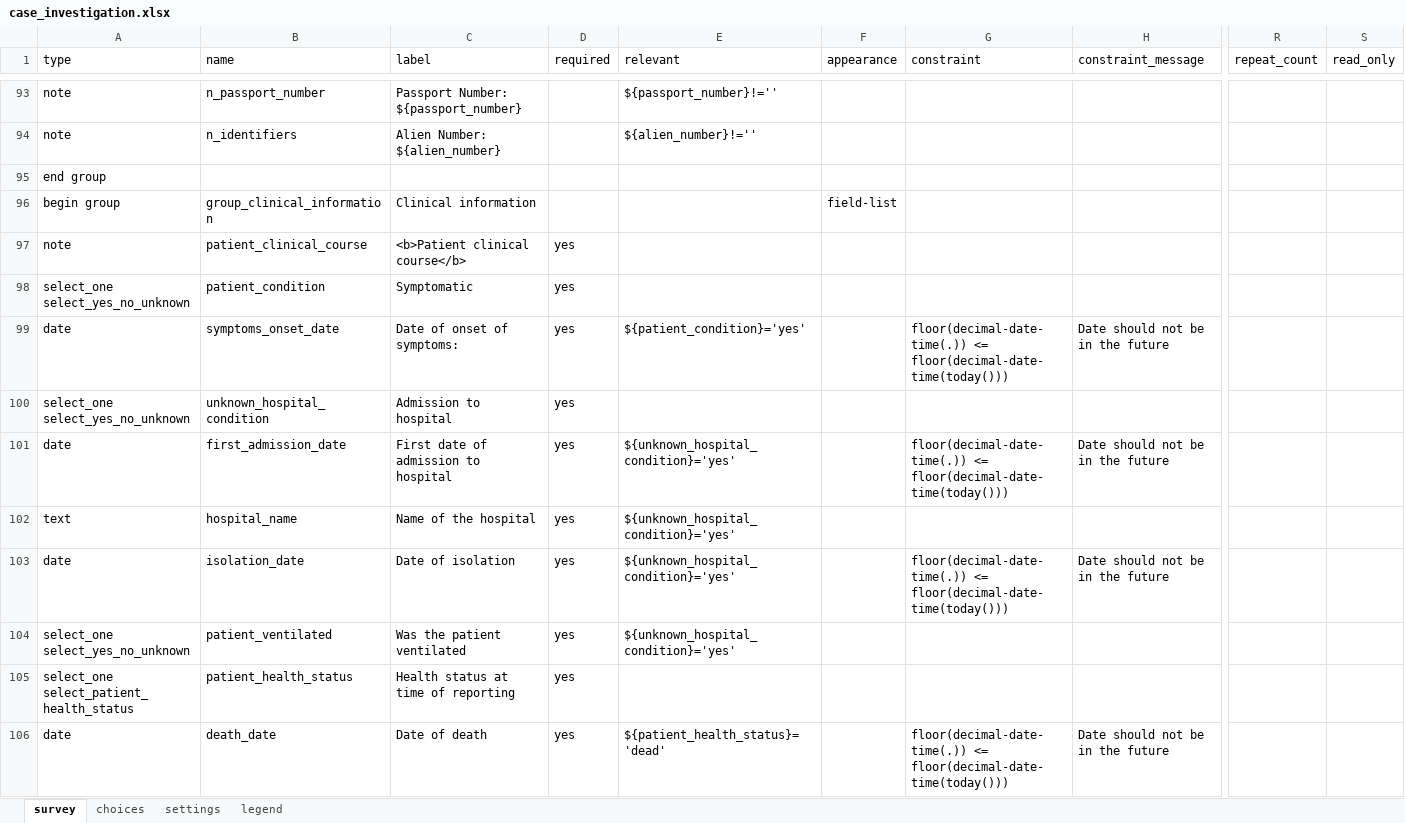
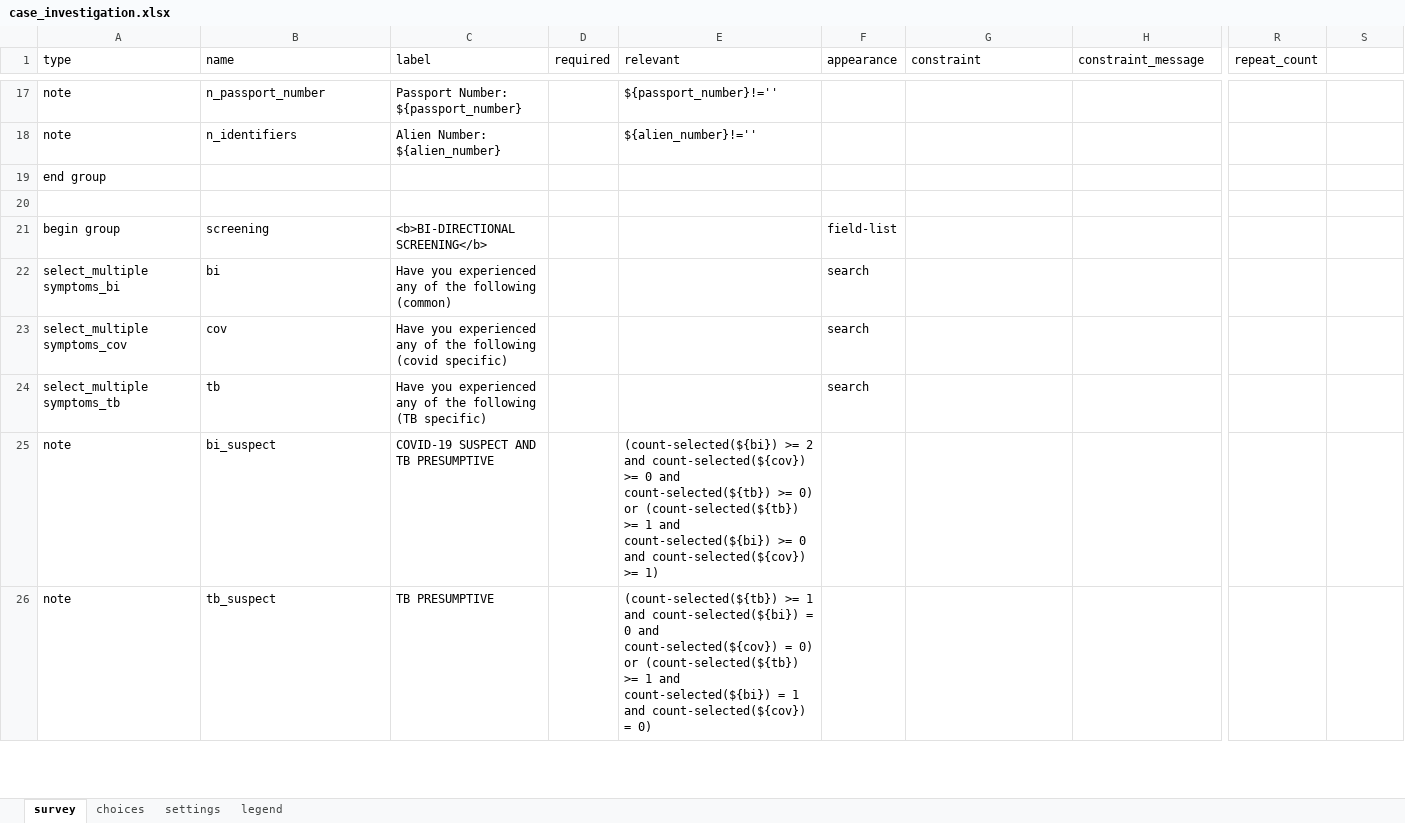
Before and after one commit to oyierp/Bodaboda_Test, an Excel workbook: config-boda-moh-ke-master/forms/app/case_investigation.xlsx, sheet survey, drawn as a sheet; only a part is shown, gaps mark what is left out; values as stored, in another font and other column widths than the file's, no cell formats; conditional formats not drawn; removed rows and columns are numbered as before the commit, all else as after; rows hold the shown columns only; the diff covers the shown part only; the diff names each change by its address in the sheet, - before the commit and + after, or states it on an @@ line.

```diff
--- a/config-boda-moh-ke-master/forms/app/case_investigation.xlsx (sheet survey)
+++ b/config-boda-moh-ke-master/forms/app/case_investigation.xlsx (sheet survey)
-S1: read_only
+S1: (empty)
+row 20: (empty)
-B21 (name): group_clinical_information
+B21 (name): screening
-C21 (label): Clinical information
+C21 (label): <b>BI-DIRECTIONAL SCREENING</b>
-row 97: note | patient_clinical_course | <b>Patient clinical course</b> | yes
-row 98: select_one select_yes_no_unknown | patient_condition | Symptomatic | yes
-row 99: date | symptoms_onset_date | Date of onset of symptoms: | yes | ${patient_condition}='yes' |  | floor(decimal-date-time(.)) <= floor(decimal-date-time(today())) | Date should not be in the future
-row 100: select_one select_yes_no_unknown | unknown_hospital_condition | Admission to hospital | yes
-row 101: date | first_admission_date | First date of admission to hospital | yes | ${unknown_hospital_condition}='yes' |  | floor(decimal-date-time(.)) <= floor(decimal-date-time(today())) | Date should not be in the future
-row 102: text | hospital_name | Name of the hospital | yes | ${unknown_hospital_condition}='yes'
-row 103: date | isolation_date | Date of isolation | yes | ${unknown_hospital_condition}='yes' |  | floor(decimal-date-time(.)) <= floor(decimal-date-time(today())) | Date should not be in the future
-row 104: select_one select_yes_no_unknown | patient_ventilated | Was the patient ventilated | yes | ${unknown_hospital_condition}='yes'
-row 105: select_one select_patient_health_status | patient_health_status | Health status at time of reporting | yes
-row 106: date | death_date | Date of death | yes | ${patient_health_status}='dead' |  | floor(decimal-date-time(.)) <= floor(decimal-date-time(today())) | Date should not be in the future
+row 22: select_multiple symptoms_bi | bi | Have you experienced any of the following (common) |  |  | search
+row 23: select_multiple symptoms_cov | cov | Have you experienced any of the following (covid specific) |  |  | search
+row 24: select_multiple symptoms_tb | tb | Have you experienced any of the following (TB specific) |  |  | search
+row 25: note | bi_suspect | COVID-19 SUSPECT AND TB PRESUMPTIVE |  | (count-selected(${bi}) >= 2 and count-selected(${cov}) >= 0 and count-selected(${tb}) >= 0) or (count-selected(${tb}) >= 1 and count-selected(${bi}) >= 0 and count-selected(${cov}) >= 1)
+row 26: note | tb_suspect | TB PRESUMPTIVE |  | (count-selected(${tb}) >= 1 and count-selected(${bi}) = 0 and count-selected(${cov}) = 0) or (count-selected(${tb}) >= 1 and count-selected(${bi}) = 1 and count-selected(${cov}) = 0)
```
Also changed, not shown: 19 added rows, 127 removed rows and 78 edited cells elsewhere in this sheet, sheet choices, cell formats.
